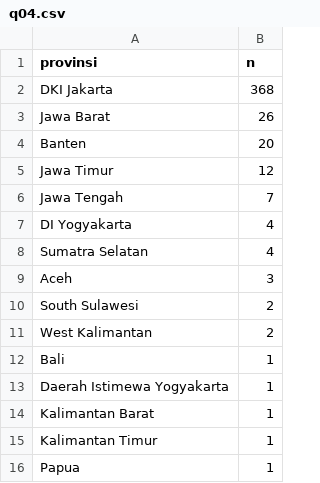
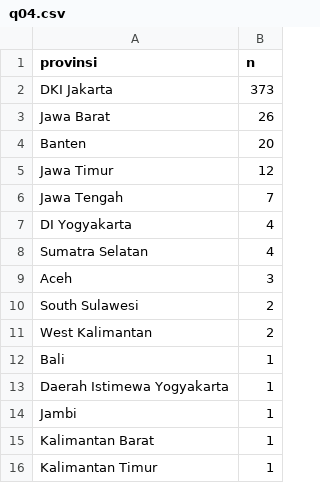
Before and after one commit to Ryora-max/indonesia-job-market-analysis, a CSV file: outputs/sql_results/q04.csv, drawn as a sheet.

```diff
--- a/outputs/sql_results/q04.csv
+++ b/outputs/sql_results/q04.csv
@@ -1,3 +1,3 @@
 provinsi,n
-DKI Jakarta,368
+DKI Jakarta,373
 Jawa Barat,26
@@ -13,4 +13,4 @@ Bali,1
 Daerah Istimewa Yogyakarta,1
+Jambi,1
 Kalimantan Barat,1
 Kalimantan Timur,1
-Papua,1
```
Also changed, not shown: data/processed/job_skill.csv, outputs/sql_results/q01.csv, 16 other files.
